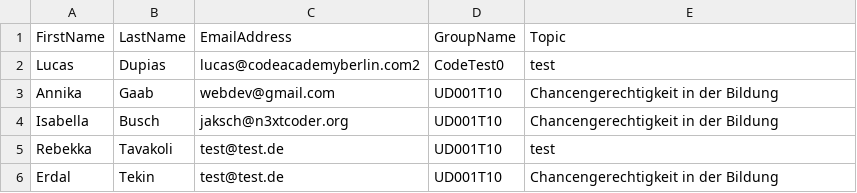
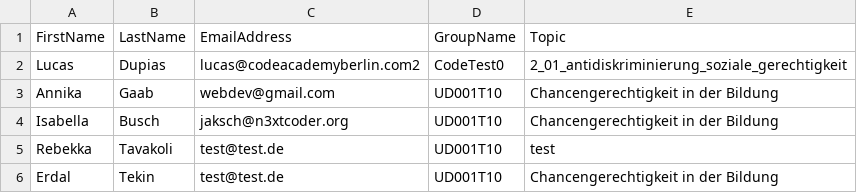
Before and after one commit to ZsuzsaMano/SlackApi, a CSV file: CSVfiles/users.csv, drawn as a sheet.

Commit message:
add topic channels and test

```diff
--- a/CSVfiles/users.csv
+++ b/CSVfiles/users.csv
@@ -1,3 +1,3 @@
 FirstName,LastName,EmailAddress,GroupName,Topic
-Lucas,Dupias,lucas@codeacademyberlin.com2,CodeTest0,test
+Lucas,Dupias,lucas@codeacademyberlin.com2,CodeTest0,2_01_antidiskriminierung_soziale_gerechtigkeit
 Annika,Gaab,webdev@gmail.com,UD001T10,Chancengerechtigkeit in der Bildung
```
Also changed, not shown: 7 other files.
